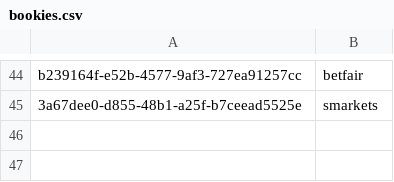
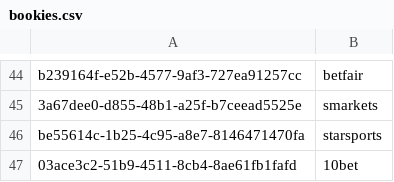
Before and after one commit to danoleary/BetTracker, a CSV file: src/ConsoleApp/data/bookies.csv, drawn as a sheet; only a part is shown, gaps mark what is left out; the diff names each change by its address in the sheet, - before the commit and + after, or states it on an @@ line.

```diff
--- a/src/ConsoleApp/data/bookies.csv
+++ b/src/ConsoleApp/data/bookies.csv
+row 46: be55614c-1b25-4c95-a8e7-8146471470fa | starsports
+row 47: 03ace3c2-51b9-4511-8cb4-8ae61fb1fafd | 10bet
```
Also changed, not shown: src/ConsoleApp/data/deposits.csv, 21 other files.
